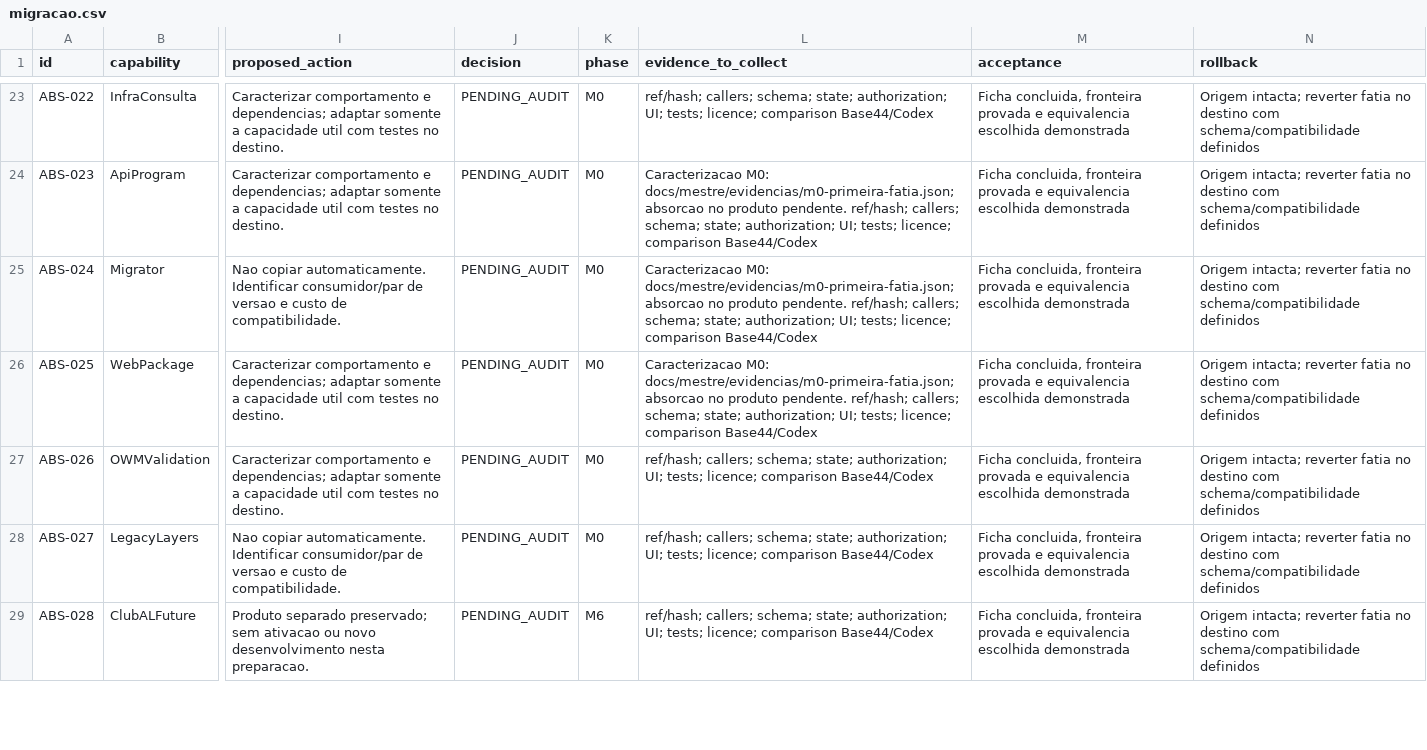
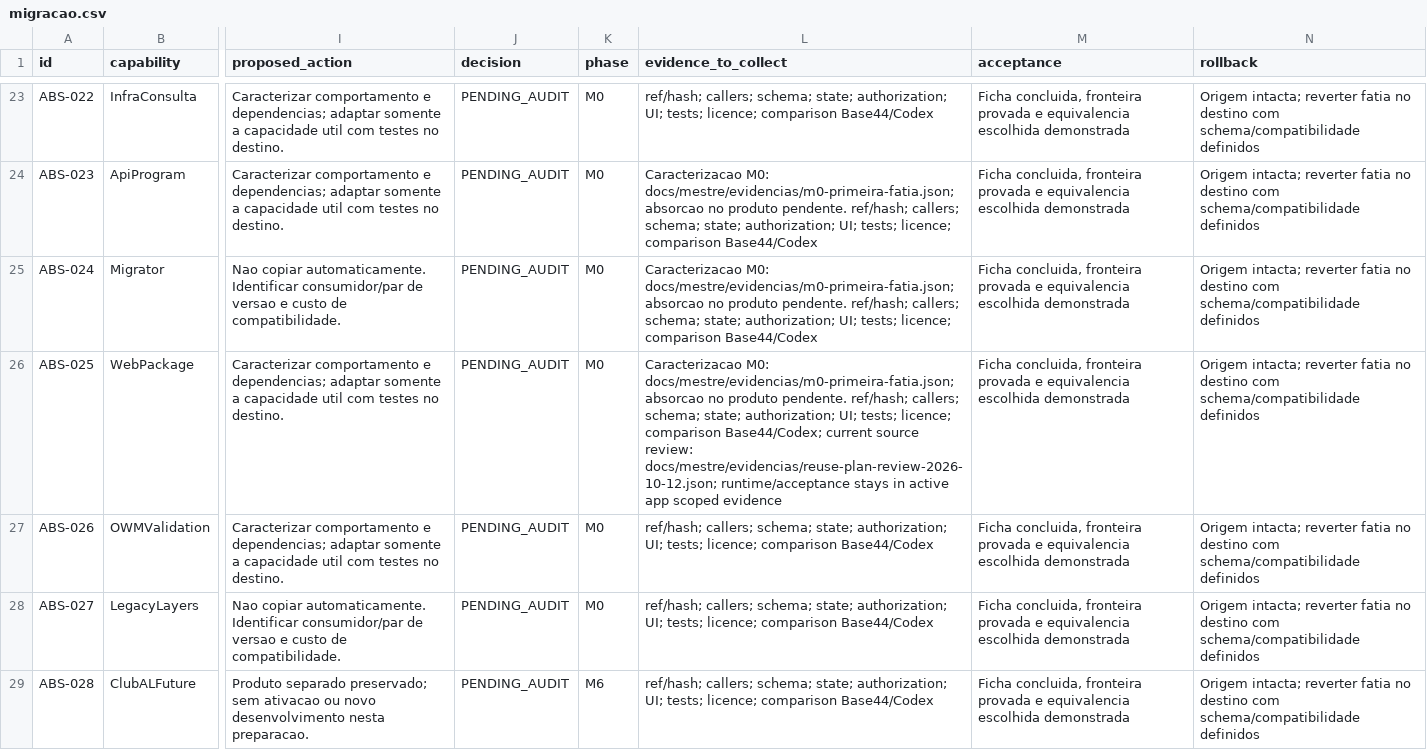
Before and after one commit to gmdr2022/wissian, a CSV file: docs/mestre/matrizes/migracao.csv, drawn as a sheet; only a part is shown, gaps mark what is left out; the diff covers the shown part only; the diff names each change by its address in the sheet, - before the commit and + after, or states it on an @@ line.

```diff
--- a/docs/mestre/matrizes/migracao.csv
+++ b/docs/mestre/matrizes/migracao.csv
-L26 (evidence_to_collect): …licence; comparison Base44/Codex
+L26 (evidence_to_collect): …licence; comparison Base44/Codex; current source review: docs/mestre/evidencias/reuse-plan-review-2026-10-12.json; runtime/acceptance stays in active app scoped evidence
```
Also changed, not shown: 11 edited cells elsewhere in this file, 6 other files.
